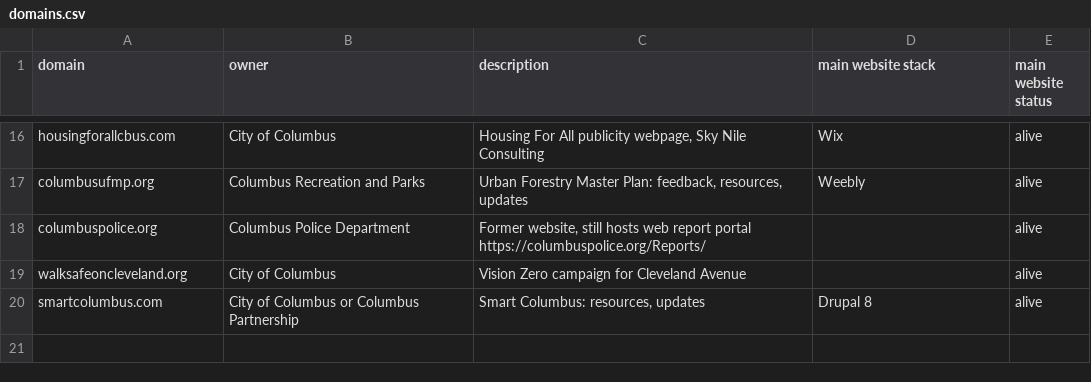
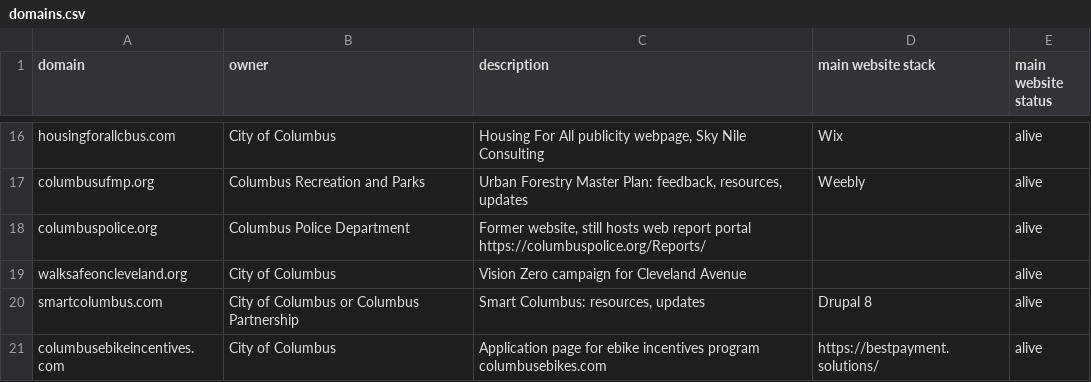
Before and after one commit to benlk/columbus-gov-websites, a CSV file: domains.csv, drawn as a sheet; only a part is shown, gaps mark what is left out; the diff names each change by its address in the sheet, - before the commit and + after, or states it on an @@ line.

Commit message:
https://www.columbusebikeincentives.com/
They use a wholly separate domain for the form.

```diff
--- a/domains.csv
+++ b/domains.csv
+row 21: columbusebikeincentives.com | City of Columbus | Application page for ebike incentives program columbusebikes.com | https://bestpayment.solutions/ | alive
```
